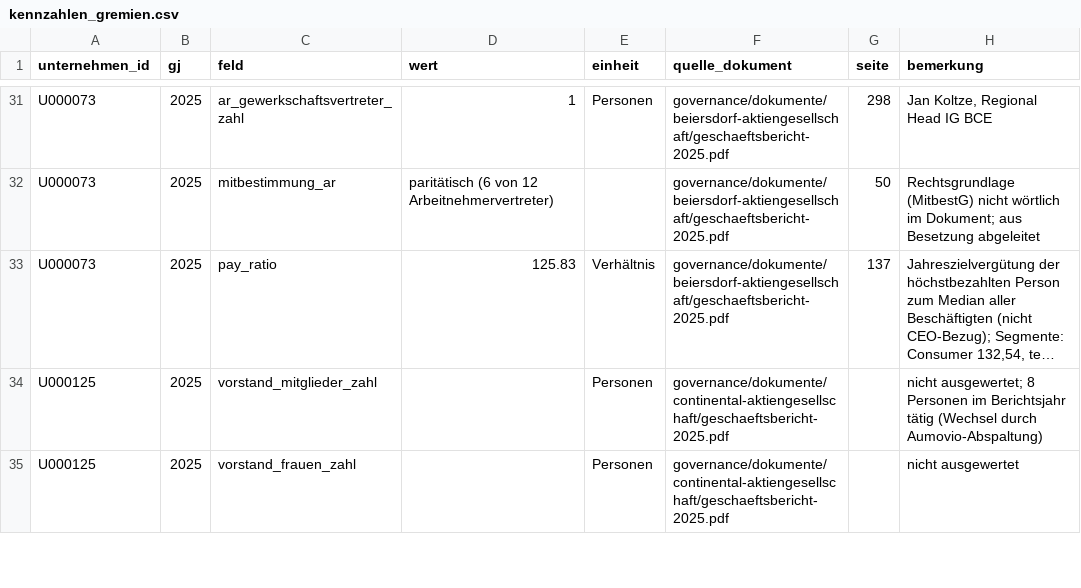
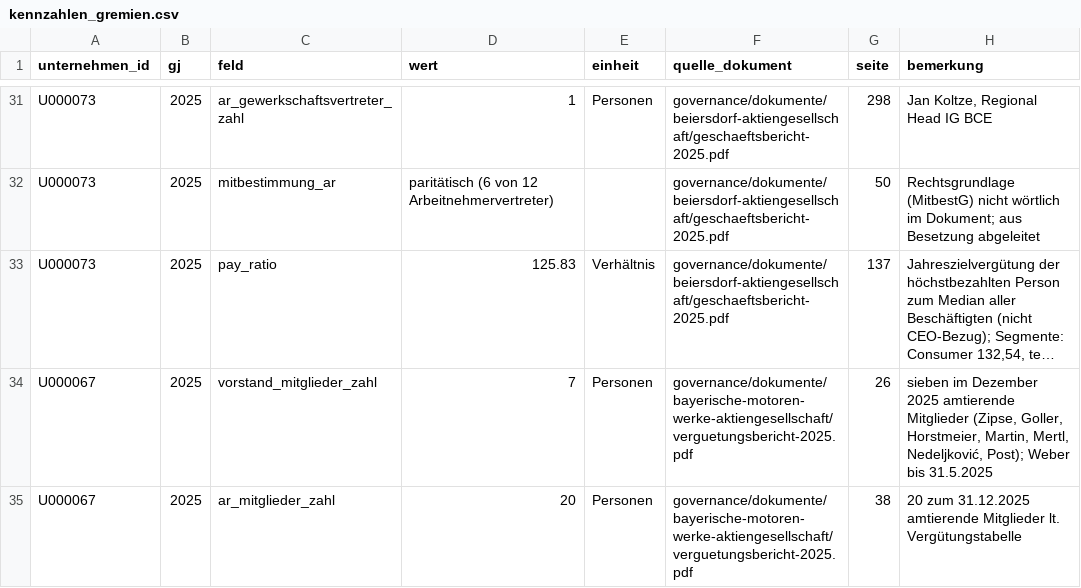
Before and after one commit to chillkrote/Unternehmenskennzahlen, a CSV file: governance/kennzahlen_gremien.csv, drawn as a sheet; only a part is shown, gaps mark what is left out; the shorter side is filled out with more unchanged rows; long unchanged cells end in …; the diff covers the shown part only; the diff names each change by its address in the sheet, - before the commit and + after, or states it on an @@ line.

```diff
--- a/governance/kennzahlen_gremien.csv
+++ b/governance/kennzahlen_gremien.csv
+row 34: U000067 | 2025 | vorstand_mitglieder_zahl | 7 | Personen | governance/dokumente/bayerische-motoren-werke-aktiengesellschaft/verguetungsbericht-2025.pdf | 26 | sieben im Dezember 2025 amtierende Mitglieder (Zipse, Goller, Horstmeier, Martin, Mertl, Nedeljković, Post); Weber bis 31.5.2025
+row 35: U000067 | 2025 | ar_mitglieder_zahl | 20 | Personen | governance/dokumente/bayerische-motoren-werke-aktiengesellschaft/verguetungsbericht-2025.pdf | 38 | 20 zum 31.12.2025 amtierende Mitglieder lt. Vergütungstabelle
```
Also changed, not shown: 6 added rows elsewhere in this file, governance/berechnungen/gender_pay_gap_vorstand.csv, governance/berechnungen/geschlecht_belege.csv, 10 other files.
